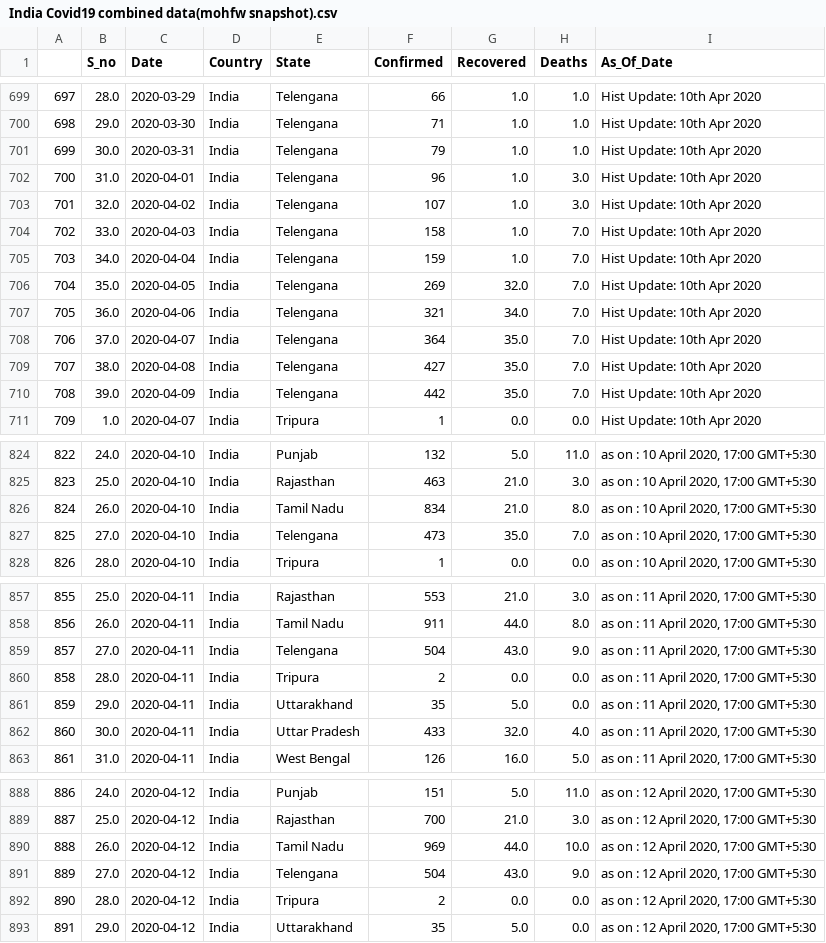
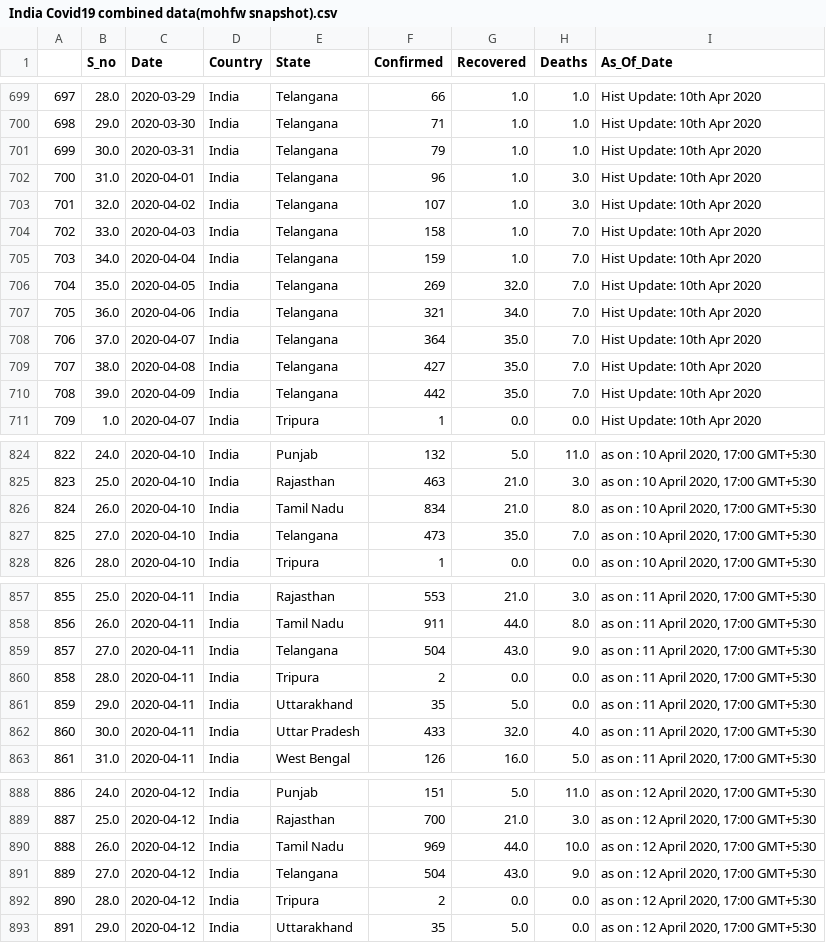
Before and after one commit to rohit-a/covid-19, a CSV file: India Covid19 combined data(mohfw snapshot).csv, drawn as a sheet; only a part is shown, gaps mark what is left out; the diff covers the shown part only.

Commit message:
Correct Telangana Spelling

```diff
--- a/India Covid19 combined data(mohfw snapshot).csv
+++ b/India Covid19 combined data(mohfw snapshot).csv
@@ -699,13 +699,13 @@
-697,28.0,2020-03-29,India,Telengana,66,1.0,1.0,Hist Update: 10th Apr 2020
-698,29.0,2020-03-30,India,Telengana,71,1.0,1.0,Hist Update: 10th Apr 2020
-699,30.0,2020-03-31,India,Telengana,79,1.0,1.0,Hist Update: 10th Apr 2020
-700,31.0,2020-04-01,India,Telengana,96,1.0,3.0,Hist Update: 10th Apr 2020
-701,32.0,2020-04-02,India,Telengana,107,1.0,3.0,Hist Update: 10th Apr 2020
-702,33.0,2020-04-03,India,Telengana,158,1.0,7.0,Hist Update: 10th Apr 2020
-703,34.0,2020-04-04,India,Telengana,159,1.0,7.0,Hist Update: 10th Apr 2020
-704,35.0,2020-04-05,India,Telengana,269,32.0,7.0,Hist Update: 10th Apr 2020
-705,36.0,2020-04-06,India,Telengana,321,34.0,7.0,Hist Update: 10th Apr 2020
-706,37.0,2020-04-07,India,Telengana,364,35.0,7.0,Hist Update: 10th Apr 2020
-707,38.0,2020-04-08,India,Telengana,427,35.0,7.0,Hist Update: 10th Apr 2020
-708,39.0,2020-04-09,India,Telengana,442,35.0,7.0,Hist Update: 10th Apr 2020
+697,28.0,2020-03-29,India,Telangana,66,1.0,1.0,Hist Update: 10th Apr 2020
+698,29.0,2020-03-30,India,Telangana,71,1.0,1.0,Hist Update: 10th Apr 2020
+699,30.0,2020-03-31,India,Telangana,79,1.0,1.0,Hist Update: 10th Apr 2020
+700,31.0,2020-04-01,India,Telangana,96,1.0,3.0,Hist Update: 10th Apr 2020
+701,32.0,2020-04-02,India,Telangana,107,1.0,3.0,Hist Update: 10th Apr 2020
+702,33.0,2020-04-03,India,Telangana,158,1.0,7.0,Hist Update: 10th Apr 2020
+703,34.0,2020-04-04,India,Telangana,159,1.0,7.0,Hist Update: 10th Apr 2020
+704,35.0,2020-04-05,India,Telangana,269,32.0,7.0,Hist Update: 10th Apr 2020
+705,36.0,2020-04-06,India,Telangana,321,34.0,7.0,Hist Update: 10th Apr 2020
+706,37.0,2020-04-07,India,Telangana,364,35.0,7.0,Hist Update: 10th Apr 2020
+707,38.0,2020-04-08,India,Telangana,427,35.0,7.0,Hist Update: 10th Apr 2020
+708,39.0,2020-04-09,India,Telangana,442,35.0,7.0,Hist Update: 10th Apr 2020
 709,1.0,2020-04-07,India,Tripura,1,0.0,0.0,Hist Update: 10th Apr 2020
@@ -826,3 +826,3 @@
 824,26.0,2020-04-10,India,Tamil Nadu,834,21.0,8.0,"as on : 10 April 2020, 17:00 GMT+5:30"
-825,27.0,2020-04-10,India,Telengana,473,35.0,7.0,"as on : 10 April 2020, 17:00 GMT+5:30"
+825,27.0,2020-04-10,India,Telangana,473,35.0,7.0,"as on : 10 April 2020, 17:00 GMT+5:30"
 826,28.0,2020-04-10,India,Tripura,1,0.0,0.0,"as on : 10 April 2020, 17:00 GMT+5:30"
@@ -858,3 +858,3 @@
 856,26.0,2020-04-11,India,Tamil Nadu,911,44.0,8.0,"as on : 11 April 2020, 17:00 GMT+5:30"
-857,27.0,2020-04-11,India,Telengana,504,43.0,9.0,"as on : 11 April 2020, 17:00 GMT+5:30"
+857,27.0,2020-04-11,India,Telangana,504,43.0,9.0,"as on : 11 April 2020, 17:00 GMT+5:30"
 858,28.0,2020-04-11,India,Tripura,2,0.0,0.0,"as on : 11 April 2020, 17:00 GMT+5:30"
@@ -890,3 +890,3 @@
 888,26.0,2020-04-12,India,Tamil Nadu,969,44.0,10.0,"as on : 12 April 2020, 17:00 GMT+5:30"
-889,27.0,2020-04-12,India,Telengana,504,43.0,9.0,"as on : 12 April 2020, 17:00 GMT+5:30"
+889,27.0,2020-04-12,India,Telangana,504,43.0,9.0,"as on : 12 April 2020, 17:00 GMT+5:30"
 890,28.0,2020-04-12,India,Tripura,2,0.0,0.0,"as on : 12 April 2020, 17:00 GMT+5:30"
```
Also changed, not shown: 86 edited cells elsewhere in this file.
